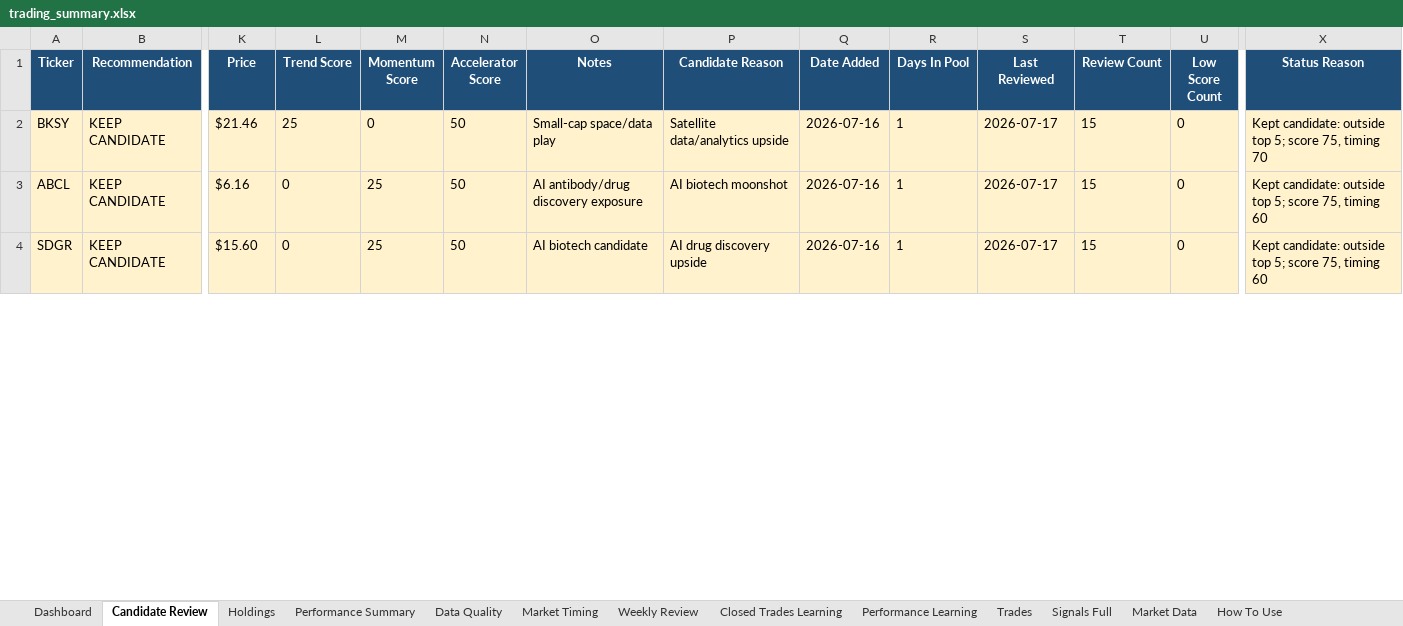
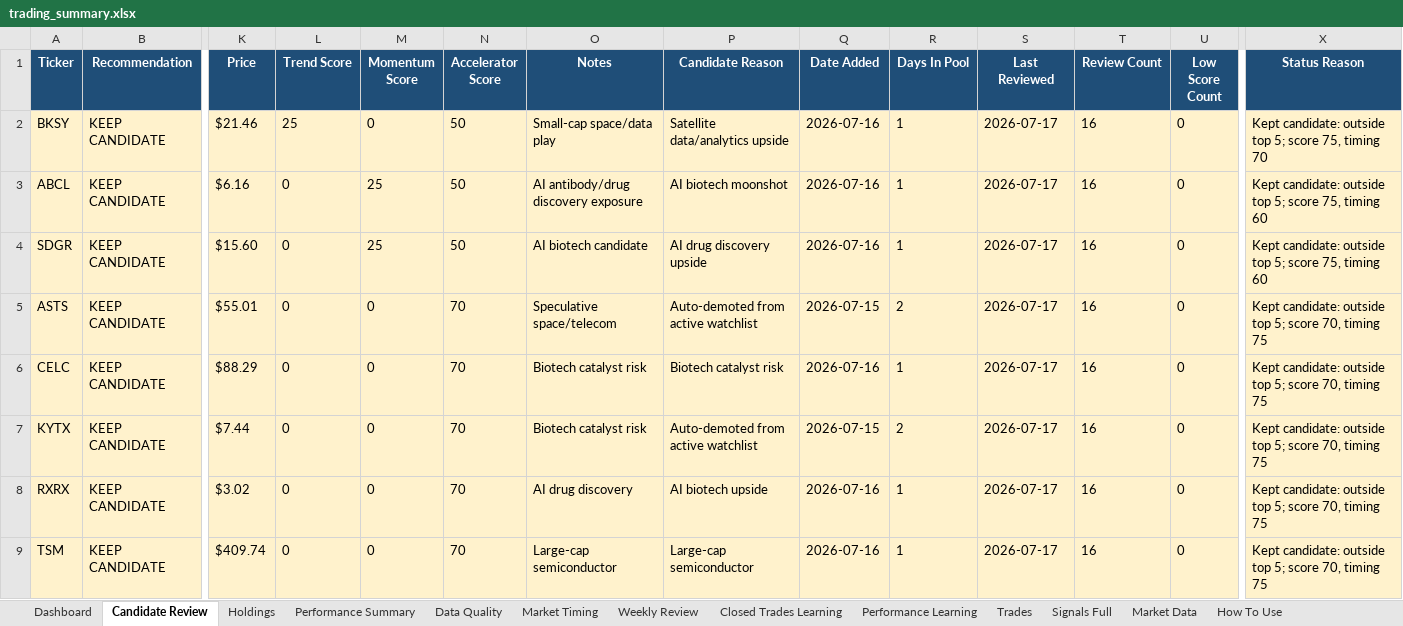
Before and after one commit to nicklc14/trading-engine-v2, an Excel workbook: output/trading_summary.xlsx, sheet Candidate Review, drawn as a sheet; only a part is shown, gaps mark what is left out; values as stored, in another font and other column widths than the file's, no borders; rows hold the shown columns only; the diff covers the shown part only; the diff names each change by its address in the sheet, - before the commit and + after, or states it on an @@ line.

```diff
--- a/output/trading_summary.xlsx (sheet Candidate Review)
+++ b/output/trading_summary.xlsx (sheet Candidate Review)
-T2:T4 (Review Count): 15
+T2:T4 (Review Count): 16
+row 5: ASTS | KEEP CANDIDATE | $55.01 | 0 | 0 | 70 | Speculative space/telecom | Auto-demoted from active watchlist | 2026-07-15 | 2 | 2026-07-17 | 16 | 0 | Kept candidate: outside top 5; score 70, timing 75
+row 6: CELC | KEEP CANDIDATE | $88.29 | 0 | 0 | 70 | Biotech catalyst risk | Biotech catalyst risk | 2026-07-16 | 1 | 2026-07-17 | 16 | 0 | Kept candidate: outside top 5; score 70, timing 75
+row 7: KYTX | KEEP CANDIDATE | $7.44 | 0 | 0 | 70 | Biotech catalyst risk | Auto-demoted from active watchlist | 2026-07-15 | 2 | 2026-07-17 | 16 | 0 | Kept candidate: outside top 5; score 70, timing 75
+row 8: RXRX | KEEP CANDIDATE | $3.02 | 0 | 0 | 70 | AI drug discovery | AI biotech upside | 2026-07-16 | 1 | 2026-07-17 | 16 | 0 | Kept candidate: outside top 5; score 70, timing 75
+row 9: TSM | KEEP CANDIDATE | $409.74 | 0 | 0 | 70 | Large-cap semiconductor | Large-cap semiconductor | 2026-07-16 | 1 | 2026-07-17 | 16 | 0 | Kept candidate: outside top 5; score 70, timing 75
```
Also changed, not shown: 5 removed rows and 35 edited cells elsewhere in this sheet, sheet Market Data, sheet Data Quality, 6 other files.
